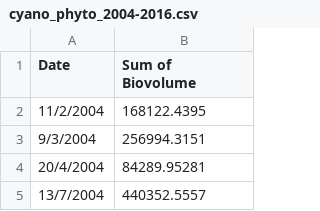
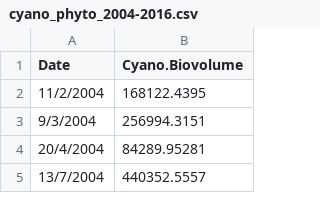
Before and after one commit to arielkoh02/dissertation-loch-leven, a CSV file: data/raw/csv/cyano_phyto_2004-2016.csv, drawn as a sheet; only a part is shown.

```diff
--- a/data/raw/csv/cyano_phyto_2004-2016.csv
+++ b/data/raw/csv/cyano_phyto_2004-2016.csv
@@ -1,2 +1,2 @@
-Date,Sum of Biovolume
+Date,Cyano.Biovolume
 11/2/2004,168122.4395
```
Also changed, not shown: data/raw/csv/cryto_phyto_2004-2016.csv, data/raw/csv/diatoms_phyto_2004-2016.csv, 2 other files.
